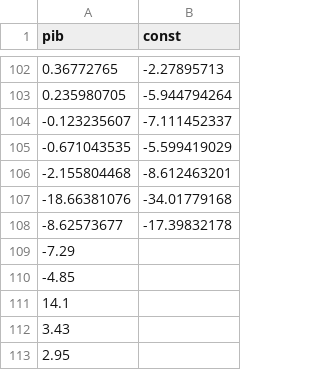
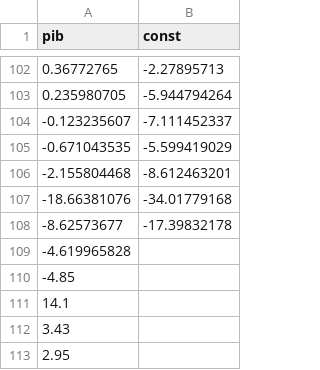
Before and after one commit to claudiodanielpc/forecast, a CSV file: pibvar.csv, drawn as a sheet; only a part is shown, gaps mark what is left out.

```diff
--- a/pibvar.csv
+++ b/pibvar.csv
@@ -108,3 +108,3 @@ pib,const
 -8.62573677,-17.39832178
--7.29,
+-4.619965828,
 -4.85,
```
Also changed, not shown: df.csv, pruebatrim.csv, 4 other files.
